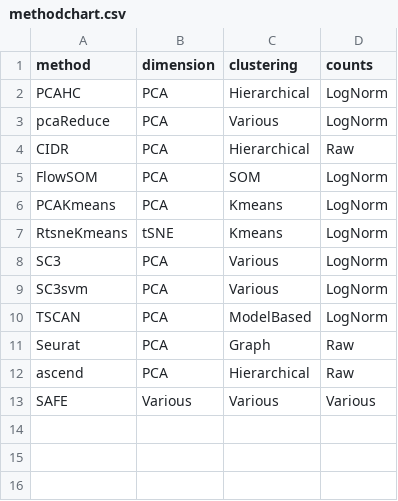
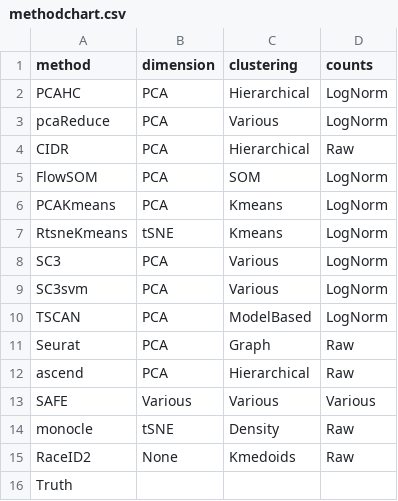
Before and after one commit to markrobinsonuzh/scRNAseq_clustering_comparison, a CSV file: methodchart.csv, drawn as a sheet.

Commit message:
Add methods, fixes to figures

```diff
--- a/methodchart.csv
+++ b/methodchart.csv
@@ -13 +13,4 @@ ascend;PCA;Hierarchical;Raw
 SAFE;Various;Various;Various
+monocle;tSNE;Density;Raw
+RaceID2;None;Kmedoids;Raw
+Truth;;;
```
Also changed, not shown: 8 other files.
